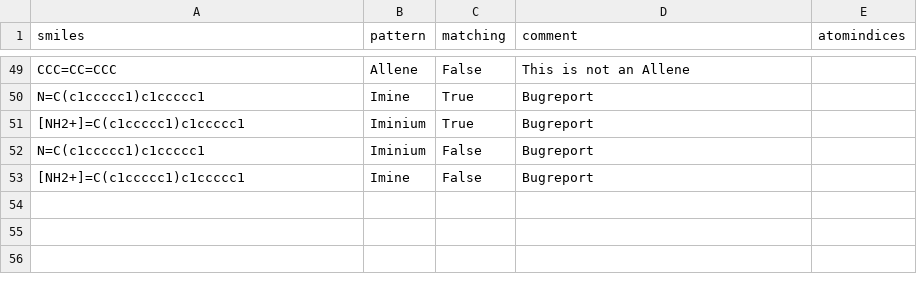
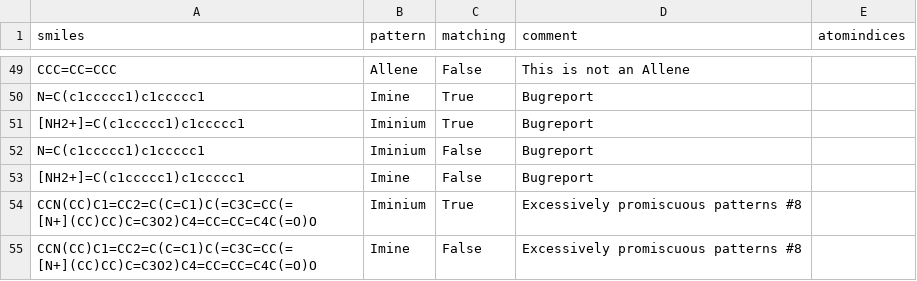
Before and after one commit to torbengutermuth/SmartChemist, a CSV file: smarts/test_molecules_file.csv, drawn as a sheet; only a part is shown, gaps mark what is left out; the diff names each change by its address in the sheet, - before the commit and + after, or states it on an @@ line.

Commit message:
Fixed hierarchy issues
    - fixed some hierarchy issues with acyl and other two-atom patterns
    - Some further testcases

```diff
--- a/smarts/test_molecules_file.csv
+++ b/smarts/test_molecules_file.csv
+row 54: CCN(CC)C1=CC2=C(C=C1)C(=C3C=CC(=[N+](CC)CC)C=C3O2)C4=CC=CC=C4C(=O)O | Iminium | True | Excessively promiscuous patterns #8
+row 55: CCN(CC)C1=CC2=C(C=C1)C(=C3C=CC(=[N+](CC)CC)C=C3O2)C4=CC=CC=C4C(=O)O | Imine | False | Excessively promiscuous patterns #8
```
Also changed, not shown: smarts/functional_groups.csv, 2 other files.
